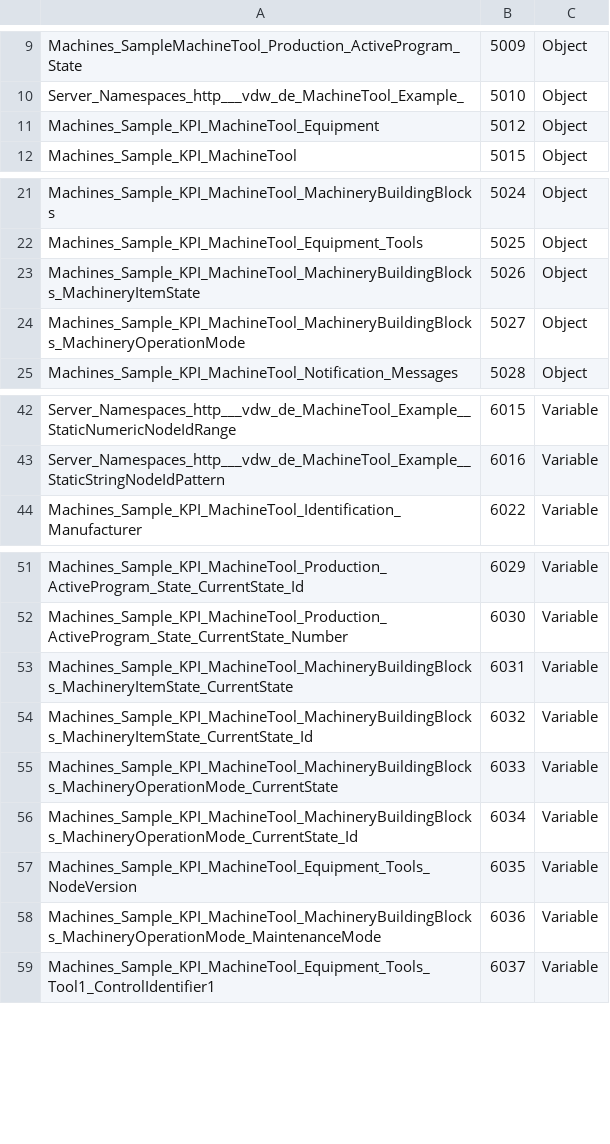
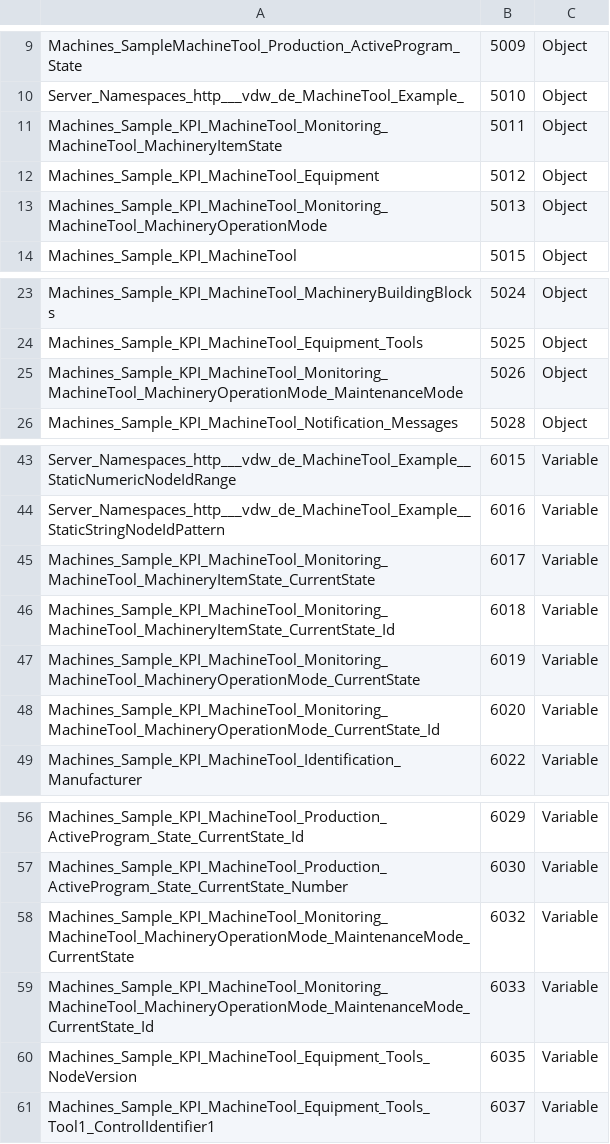
Before and after one commit to OPCFoundation/UA-Nodeset, a CSV file: MachineTool/Machinetool-Example.NodeIds.csv, drawn as a sheet; only a part is shown, gaps mark what is left out.

Commit message:
Update MachineTool Examples.

```diff
--- a/MachineTool/Machinetool-Example.NodeIds.csv
+++ b/MachineTool/Machinetool-Example.NodeIds.csv
@@ -10,3 +10,5 @@ Machines_SampleMachineTool_Production_ActiveProgram_State,5009,Object
 Server_Namespaces_http___vdw_de_MachineTool_Example_,5010,Object
+Machines_Sample_KPI_MachineTool_Monitoring_MachineTool_MachineryItemState,5011,Object
 Machines_Sample_KPI_MachineTool_Equipment,5012,Object
+Machines_Sample_KPI_MachineTool_Monitoring_MachineTool_MachineryOperationMode,5013,Object
 Machines_Sample_KPI_MachineTool,5015,Object
@@ -22,4 +24,3 @@ Machines_Sample_KPI_MachineTool_MachineryBuildingBlocks,5024,Object
 Machines_Sample_KPI_MachineTool_Equipment_Tools,5025,Object
-Machines_Sample_KPI_MachineTool_MachineryBuildingBlocks_MachineryItemState,5026,Object
-Machines_Sample_KPI_MachineTool_MachineryBuildingBlocks_MachineryOperationMode,5027,Object
+Machines_Sample_KPI_MachineTool_Monitoring_MachineTool_MachineryOperationMode_MaintenanceMode,5026,Object
 Machines_Sample_KPI_MachineTool_Notification_Messages,5028,Object
@@ -43,2 +44,6 @@ Server_Namespaces_http___vdw_de_MachineTool_Example__StaticNumericNodeIdRange,60
 Server_Namespaces_http___vdw_de_MachineTool_Example__StaticStringNodeIdPattern,6016,Variable
+Machines_Sample_KPI_MachineTool_Monitoring_MachineTool_MachineryItemState_CurrentState,6017,Variable
+Machines_Sample_KPI_MachineTool_Monitoring_MachineTool_MachineryItemState_CurrentState_Id,6018,Variable
+Machines_Sample_KPI_MachineTool_Monitoring_MachineTool_MachineryOperationMode_CurrentState,6019,Variable
+Machines_Sample_KPI_MachineTool_Monitoring_MachineTool_MachineryOperationMode_CurrentState_Id,6020,Variable
 Machines_Sample_KPI_MachineTool_Identification_Manufacturer,6022,Variable
@@ -52,8 +57,5 @@ Machines_Sample_KPI_MachineTool_Production_ActiveProgram_State_CurrentState_Id,6
 Machines_Sample_KPI_MachineTool_Production_ActiveProgram_State_CurrentState_Number,6030,Variable
-Machines_Sample_KPI_MachineTool_MachineryBuildingBlocks_MachineryItemState_CurrentState,6031,Variable
-Machines_Sample_KPI_MachineTool_MachineryBuildingBlocks_MachineryItemState_CurrentState_Id,6032,Variable
-Machines_Sample_KPI_MachineTool_MachineryBuildingBlocks_MachineryOperationMode_CurrentState,6033,Variable
-Machines_Sample_KPI_MachineTool_MachineryBuildingBlocks_MachineryOperationMode_CurrentState_Id,6034,Variable
+Machines_Sample_KPI_MachineTool_Monitoring_MachineTool_MachineryOperationMode_MaintenanceMode_CurrentState,6032,Variable
+Machines_Sample_KPI_MachineTool_Monitoring_MachineTool_MachineryOperationMode_MaintenanceMode_CurrentState_Id,6033,Variable
 Machines_Sample_KPI_MachineTool_Equipment_Tools_NodeVersion,6035,Variable
-Machines_Sample_KPI_MachineTool_MachineryBuildingBlocks_MachineryOperationMode_MaintenanceMode,6036,Variable
 Machines_Sample_KPI_MachineTool_Equipment_Tools_Tool1_ControlIdentifier1,6037,Variable
```
Also changed, not shown: 1 other file.
